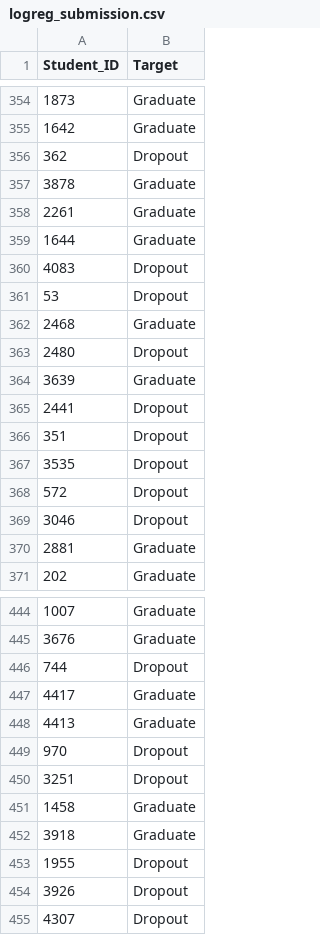
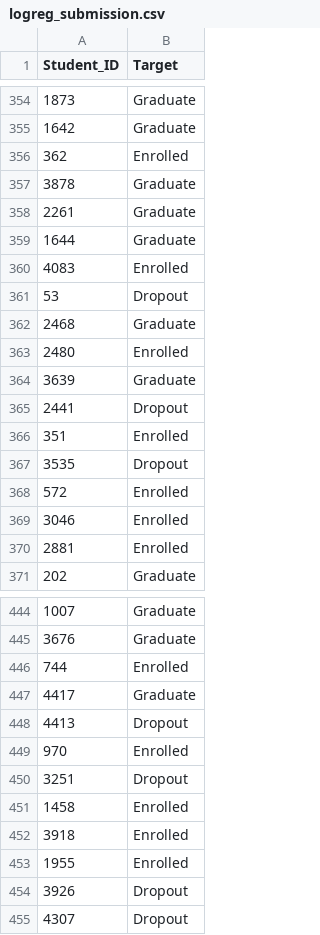
Before and after one commit to iammadsfq/AI_Tubes2_AiKamuMah, a CSV file: logreg_submission.csv, drawn as a sheet; only a part is shown, gaps mark what is left out; the diff covers the shown part only.

Commit message:
feat: added oversampling to handle imbalanced dataset

```diff
--- a/logreg_submission.csv
+++ b/logreg_submission.csv
@@ -355,3 +355,3 @@ Student_ID,Target
 1642,Graduate
-362,Dropout
+362,Enrolled
 3878,Graduate
@@ -359,13 +359,13 @@ Student_ID,Target
 1644,Graduate
-4083,Dropout
+4083,Enrolled
 53,Dropout
 2468,Graduate
-2480,Dropout
+2480,Enrolled
 3639,Graduate
 2441,Dropout
-351,Dropout
+351,Enrolled
 3535,Dropout
-572,Dropout
-3046,Dropout
-2881,Graduate
+572,Enrolled
+3046,Enrolled
+2881,Enrolled
 202,Graduate
@@ -445,10 +445,10 @@ Student_ID,Target
 3676,Graduate
-744,Dropout
+744,Enrolled
 4417,Graduate
-4413,Graduate
-970,Dropout
+4413,Dropout
+970,Enrolled
 3251,Dropout
-1458,Graduate
-3918,Graduate
-1955,Dropout
+1458,Enrolled
+3918,Enrolled
+1955,Enrolled
 3926,Dropout
```
Also changed, not shown: 155 edited cells elsewhere in this file, 2 other files.
